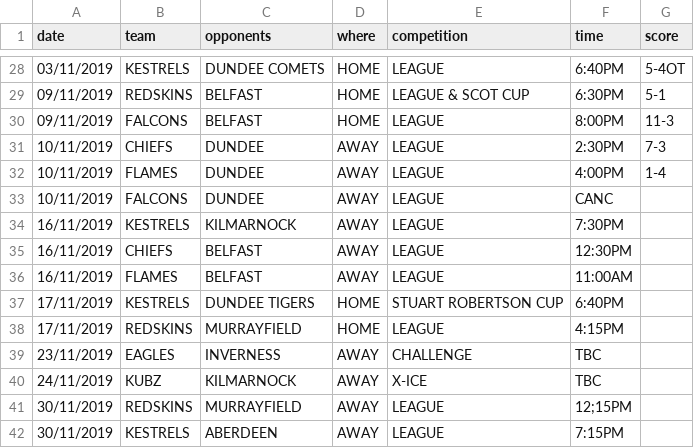
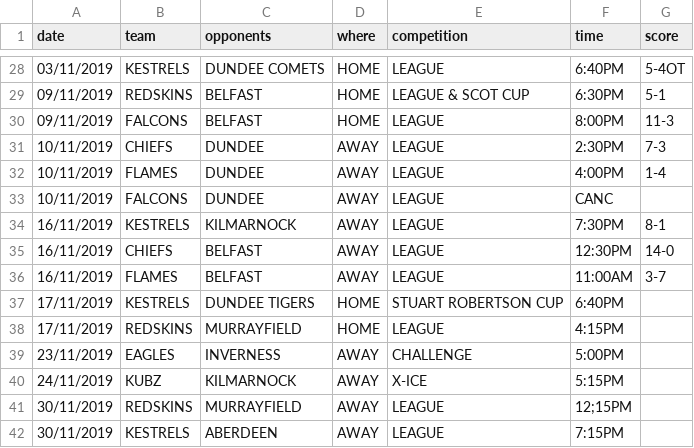
Before and after one commit to neilkeddie/Kirkcaldy-Ice-Hockey-Club, a CSV file: public/data/HockeyFixtures.csv, drawn as a sheet; only a part is shown, gaps mark what is left out.

```diff
--- a/public/data/HockeyFixtures.csv
+++ b/public/data/HockeyFixtures.csv
@@ -33,9 +33,9 @@
 "10/11/2019","FALCONS","DUNDEE","AWAY","LEAGUE","CANC",""
-"16/11/2019","KESTRELS","KILMARNOCK","AWAY","LEAGUE","7:30PM",""
-"16/11/2019","CHIEFS","BELFAST","AWAY","LEAGUE","12:30PM",""
-"16/11/2019","FLAMES","BELFAST","AWAY","LEAGUE","11:00AM",""
+"16/11/2019","KESTRELS","KILMARNOCK","AWAY","LEAGUE","7:30PM","8-1"
+"16/11/2019","CHIEFS","BELFAST","AWAY","LEAGUE","12:30PM","14-0"
+"16/11/2019","FLAMES","BELFAST","AWAY","LEAGUE","11:00AM","3-7"
 "17/11/2019","KESTRELS","DUNDEE TIGERS","HOME","STUART ROBERTSON CUP","6:40PM",""
 "17/11/2019","REDSKINS","MURRAYFIELD","HOME","LEAGUE","4:15PM",""
-"23/11/2019","EAGLES","INVERNESS","AWAY","CHALLENGE","TBC",""
-"24/11/2019","KUBZ","KILMARNOCK","AWAY","X-ICE","TBC",""
+"23/11/2019","EAGLES","INVERNESS","AWAY","CHALLENGE","5:00PM",""
+"24/11/2019","KUBZ","KILMARNOCK","AWAY","X-ICE","5:15PM",""
 "30/11/2019","REDSKINS","MURRAYFIELD","AWAY","LEAGUE","12;15PM",""
```
